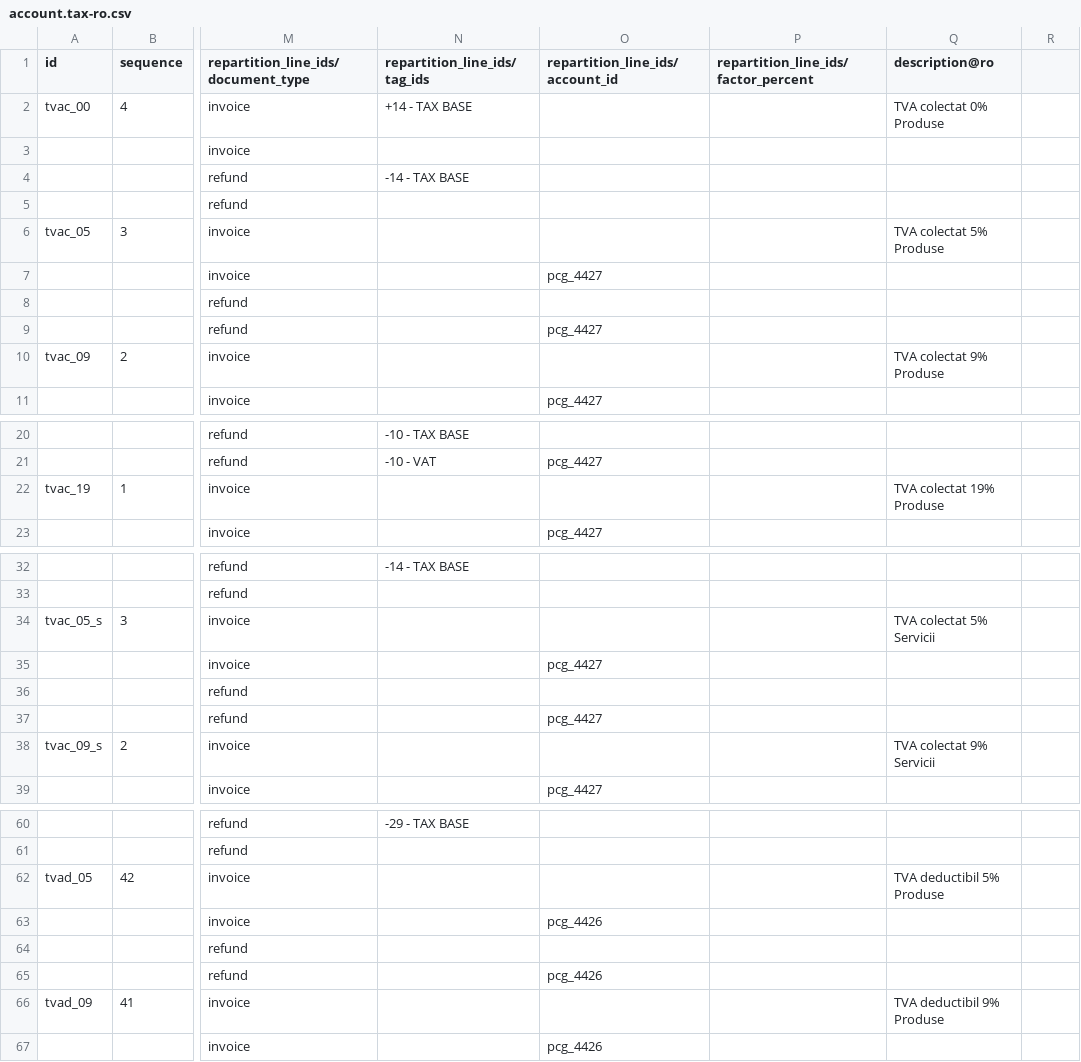
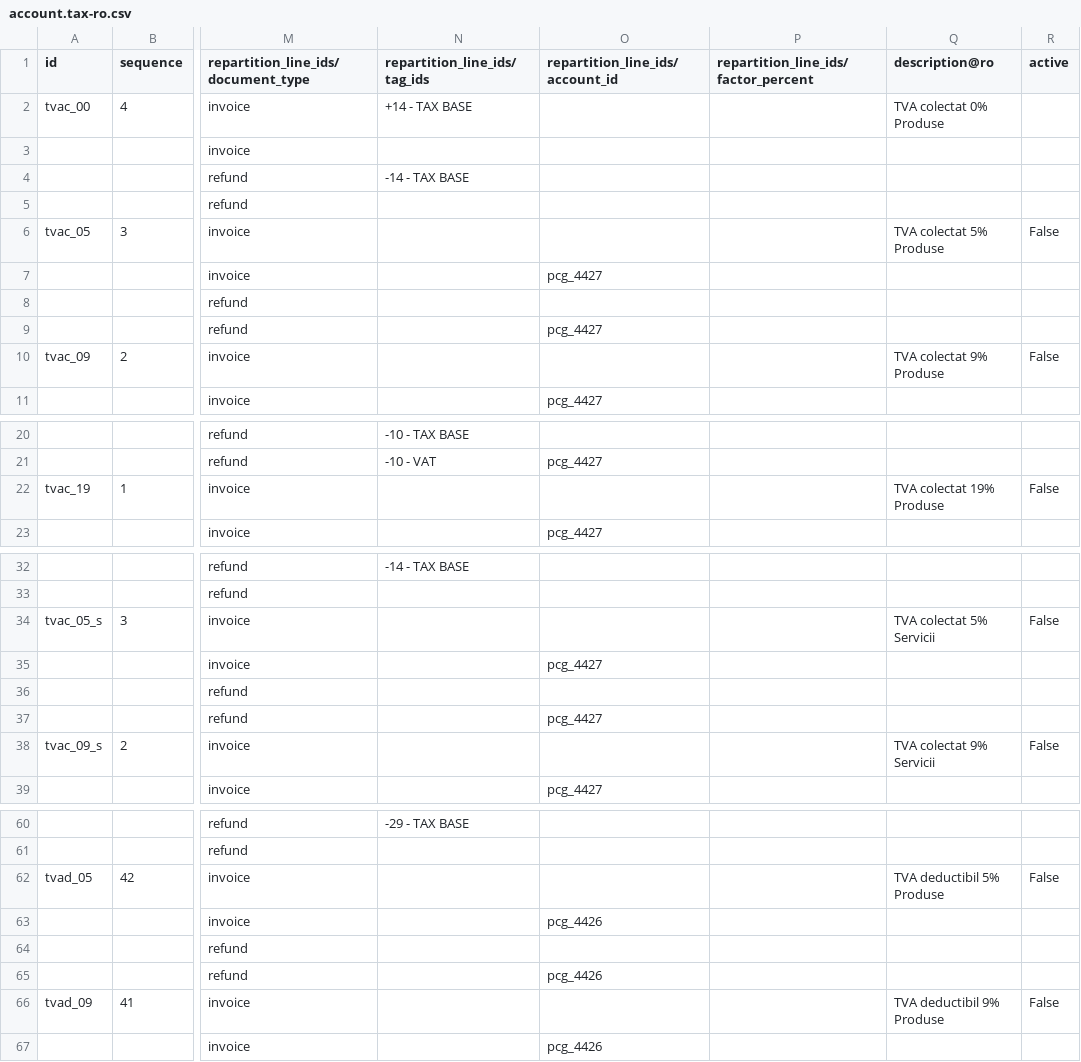
Before and after one commit to acsone/odoo, a CSV file: addons/l10n_ro/data/template/account.tax-ro.csv, drawn as a sheet; only a part is shown, gaps mark what is left out; the diff covers the shown part only; the diff names each change by its address in the sheet, - before the commit and + after, or states it on an @@ line.

Commit message:
[FIX] l10n_ro: Add the "active" column to the account taxes
Set taxes that are no longer used to inactive, all of the taxes set to inactive
are either 5%/9%/19% that are not in the tax report anymore.

closes odoo/odoo#250195

Forward-port-of: #241529
Related: odoo/enterprise#108374
Signed-off-by: Sven Führ (svfu) <svfu@odoo.com>
Signed-off-by: Yassien Ahmed Abdelghaffar Ghoniem (yagho) <yagho@odoo.com>

```diff
--- a/addons/l10n_ro/data/template/account.tax-ro.csv
+++ b/addons/l10n_ro/data/template/account.tax-ro.csv
-R1: (empty)
+R1: active
-R6 (active): (empty)
+R6 (active): False
-R10 (active): (empty)
+R10 (active): False
-R22 (active): (empty)
+R22 (active): False
-R34 (active): (empty)
+R34 (active): False
-R38 (active): (empty)
+R38 (active): False
-R62 (active): (empty)
+R62 (active): False
-R66 (active): (empty)
+R66 (active): False
```
Also changed, not shown: 24 edited cells elsewhere in this file.
